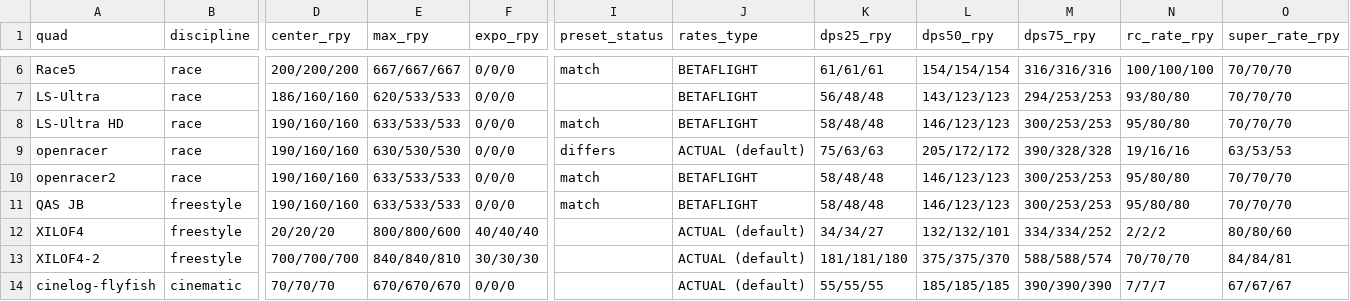
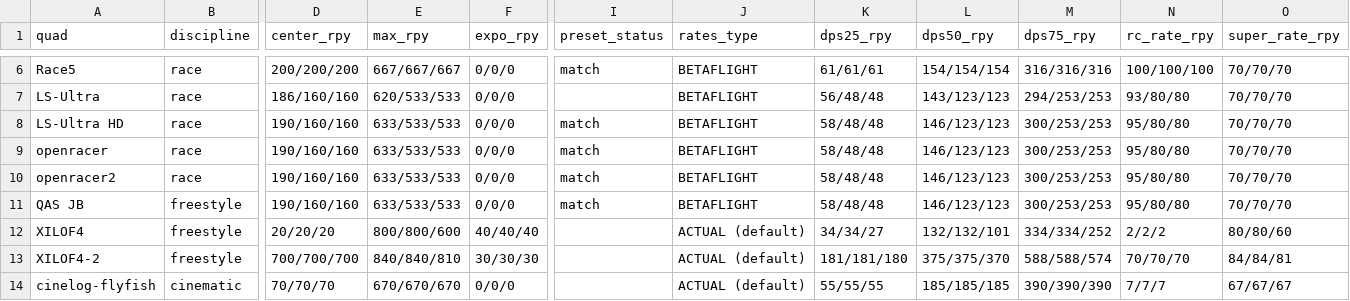
Before and after one commit to irom77/fpv_cli_dumps, a CSV file: rates.csv, drawn as a sheet; only a part is shown, gaps mark what is left out; the diff names each change by its address in the sheet, - before the commit and + after, or states it on an @@ line.

```diff
--- a/rates.csv
+++ b/rates.csv
-E9 (max_rpy): 630/530/530
+E9 (max_rpy): 633/533/533
-I9 (preset_status): differs
+I9 (preset_status): match
-J9 (rates_type): ACTUAL (default)
+J9 (rates_type): BETAFLIGHT
-K9 (dps25_rpy): 75/63/63
+K9 (dps25_rpy): 58/48/48
-L9 (dps50_rpy): 205/172/172
+L9 (dps50_rpy): 146/123/123
-M9 (dps75_rpy): 390/328/328
+M9 (dps75_rpy): 300/253/253
-N9 (rc_rate_rpy): 19/16/16
+N9 (rc_rate_rpy): 95/80/80
-O9 (super_rate_rpy): 63/53/53
+O9 (super_rate_rpy): 70/70/70
```
Also changed, not shown: fpv_quads.csv, fpv_quads_latest.csv, 3 other files.
